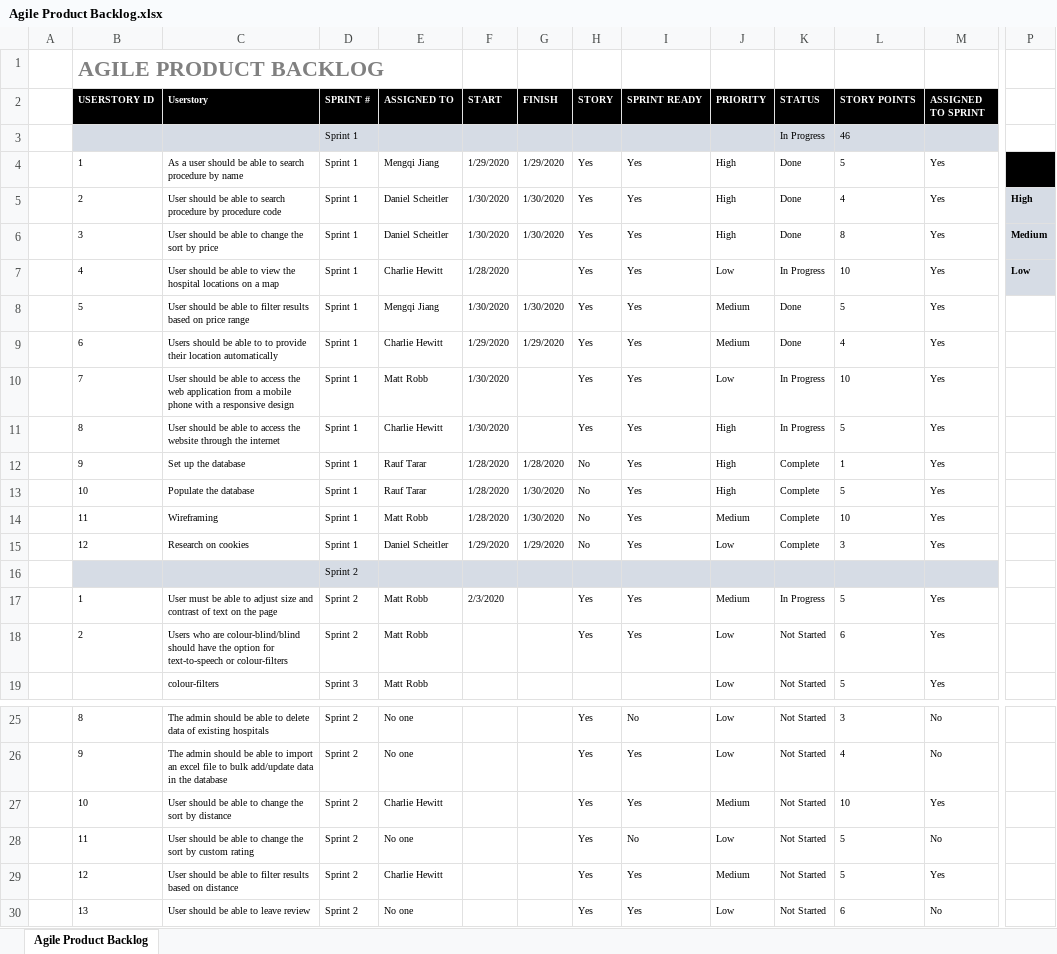
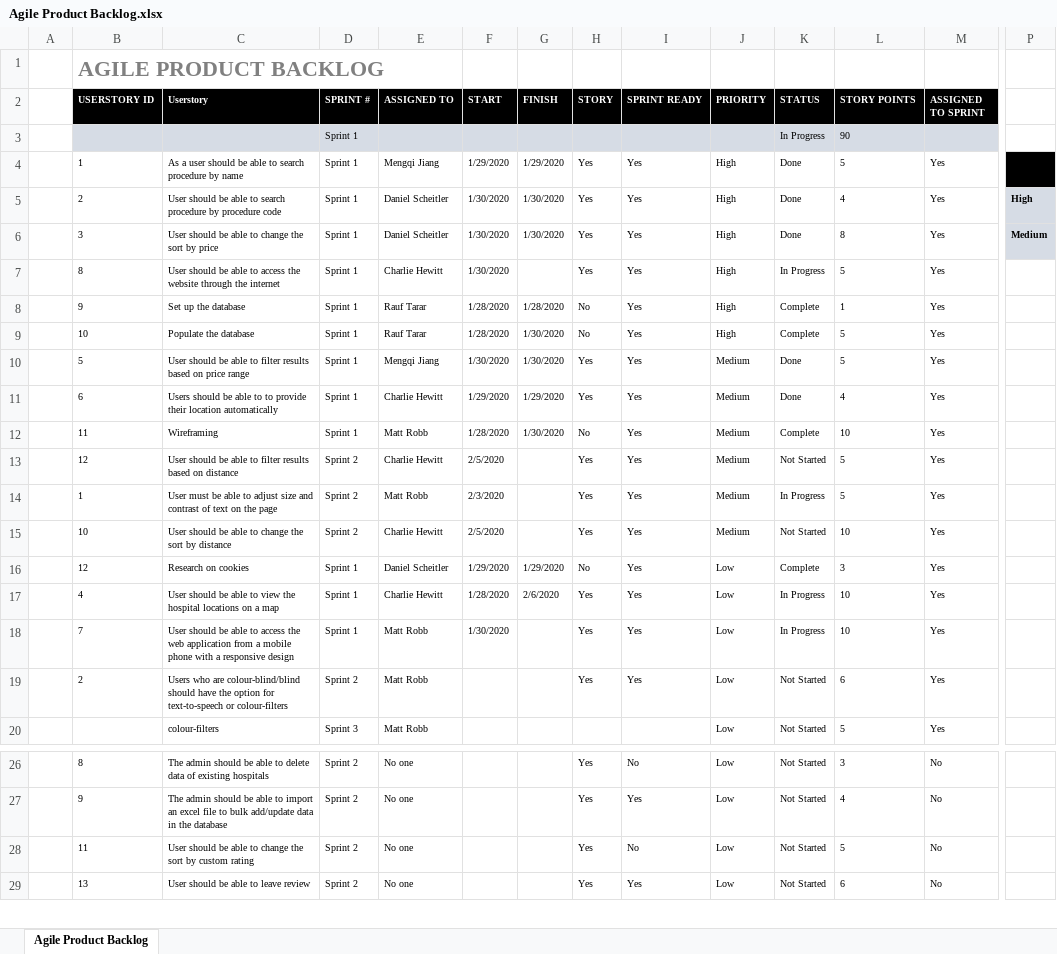
Before and after one commit to mattrobbt/HealthWebsite, an Excel workbook: Product_Backlog/Agile Product Backlog.xlsx, sheet Agile Product Backlog, drawn as a sheet; only a part is shown, gaps mark what is left out; values as stored, in another font and other column widths than the file's, no borders; removed rows and columns are numbered as before the commit, all else as after; rows hold the shown columns only; the diff names each change by its address in the sheet, - before the commit and + after, or states it on an @@ line.

```diff
--- a/Product_Backlog/Agile Product Backlog.xlsx (sheet Agile Product Backlog)
+++ b/Product_Backlog/Agile Product Backlog.xlsx (sheet Agile Product Backlog)
-L3 (STORY POINTS): 46
+L3 (STORY POINTS): 90
-row 7:  | 4 | User should be able to view the hospital locations on a map | Sprint 1 | Charlie Hewitt | 1/28/2020 |  | Yes | Yes | Low | In Progress | 10 | Yes | Low
-row 8:  | 5 | User should be able to filter results based on price range | Sprint 1 | Mengqi Jiang | 1/30/2020 | 1/30/2020 | Yes | Yes | Medium | Done | 5 | Yes
-row 9:  | 6 | Users should be able to to provide their location automatically | Sprint 1 | Charlie Hewitt | 1/29/2020 | 1/29/2020 | Yes | Yes | Medium | Done | 4 | Yes
+row 10:  | 5 | User should be able to filter results based on price range | Sprint 1 | Mengqi Jiang | 1/30/2020 | 1/30/2020 | Yes | Yes | Medium | Done | 5 | Yes
+row 11:  | 6 | Users should be able to to provide their location automatically | Sprint 1 | Charlie Hewitt | 1/29/2020 | 1/29/2020 | Yes | Yes | Medium | Done | 4 | Yes
+row 13:  | 12 | User should be able to filter results based on distance | Sprint 2 | Charlie Hewitt | 2/5/2020 |  | Yes | Yes | Medium | Not Started | 5 | Yes
@@ row 17 moved to row 14: 1 @@
+row 15:  | 10 | User should be able to change the sort by distance | Sprint 2 | Charlie Hewitt | 2/5/2020 |  | Yes | Yes | Medium | Not Started | 10 | Yes
-row 16:  |  |  | Sprint 2
+row 17:  | 4 | User should be able to view the hospital locations on a map | Sprint 1 | Charlie Hewitt | 1/28/2020 | 2/6/2020 | Yes | Yes | Low | In Progress | 10 | Yes
@@ row 10 moved to row 18: 7 @@
-row 27:  | 10 | User should be able to change the sort by distance | Sprint 2 | Charlie Hewitt |  |  | Yes | Yes | Medium | Not Started | 10 | Yes
-row 29:  | 12 | User should be able to filter results based on distance | Sprint 2 | Charlie Hewitt |  |  | Yes | Yes | Medium | Not Started | 5 | Yes
```
Also changed, not shown: formulas that keep their value, Sprint 2/Sprint_Backlog/Agile Sprint Backlog-sprint 2.xlsx.
